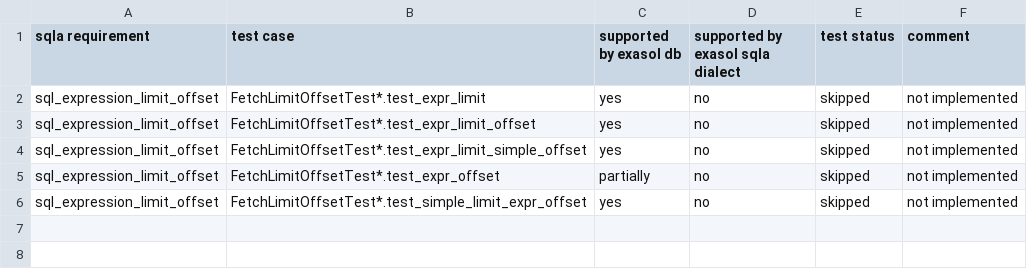
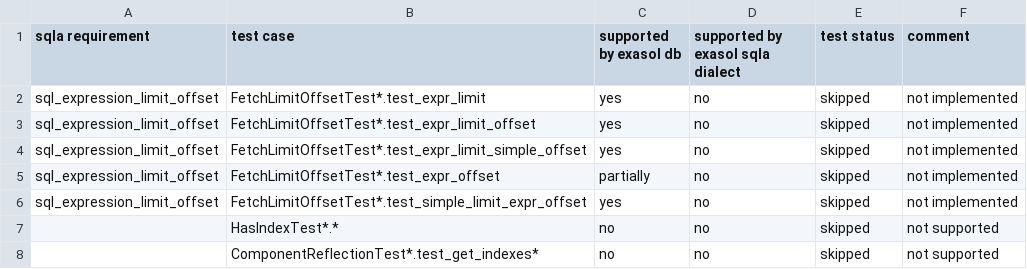
Before and after one commit to exasol/sqlalchemy-exasol, a CSV file: doc/_static/data/features.csv, drawn as a sheet.

Commit message:
Disable tests requiring an explicit index which isn't supported by exasol

```diff
--- a/doc/_static/data/features.csv
+++ b/doc/_static/data/features.csv
@@ -6 +6,3 @@ sql_expression_limit_offset,FetchLimitOffsetTest*.test_expr_offset,partially,no,
 sql_expression_limit_offset,FetchLimitOffsetTest*.test_simple_limit_expr_offset,yes,no,skipped,not implemented
+,HasIndexTest*.*,no,no,skipped,not supported
+,ComponentReflectionTest*.test_get_indexes*,no,no,skipped,not supported
```
Also changed, not shown: 1 other file.
